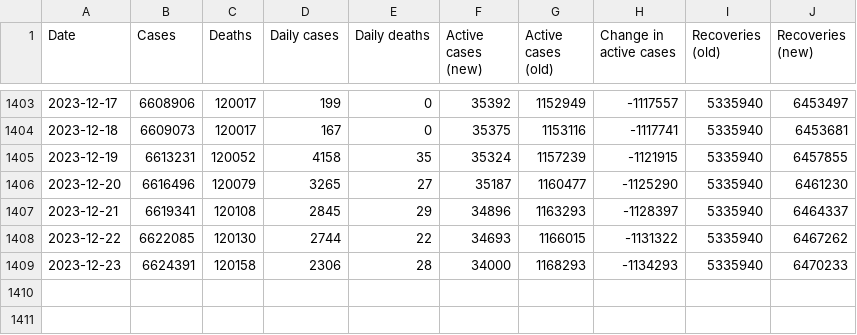
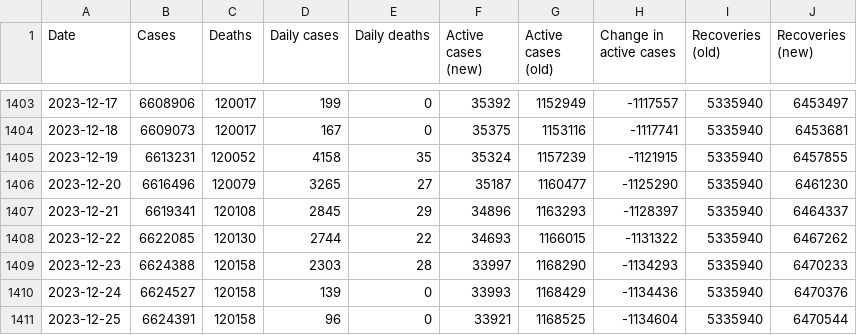
Before and after one commit to DailyCovidCases/covid19-active-cases, a CSV file: covid_19_data/Poland.csv, drawn as a sheet; only a part is shown, gaps mark what is left out.

Commit message:
Update Poland.csv

```diff
--- a/covid_19_data/Poland.csv
+++ b/covid_19_data/Poland.csv
@@ -1408,2 +1408,4 @@ Date,Cases,Deaths,Daily cases,Daily deaths,Active cases (new),Active cases (old)
 2023-12-22,6622085,120130,2744,22,34693,1166015,-1131322,5335940,6467262
-2023-12-23,6624391,120158,2306,28,34000,1168293,-1134293,5335940,6470233
+2023-12-23,6624388,120158,2303,28,33997,1168290,-1134293,5335940,6470233
+2023-12-24,6624527,120158,139,0,33993,1168429,-1134436,5335940,6470376
+2023-12-25,6624391,120158,96,0,33921,1168525,-1134604,5335940,6470544
```
